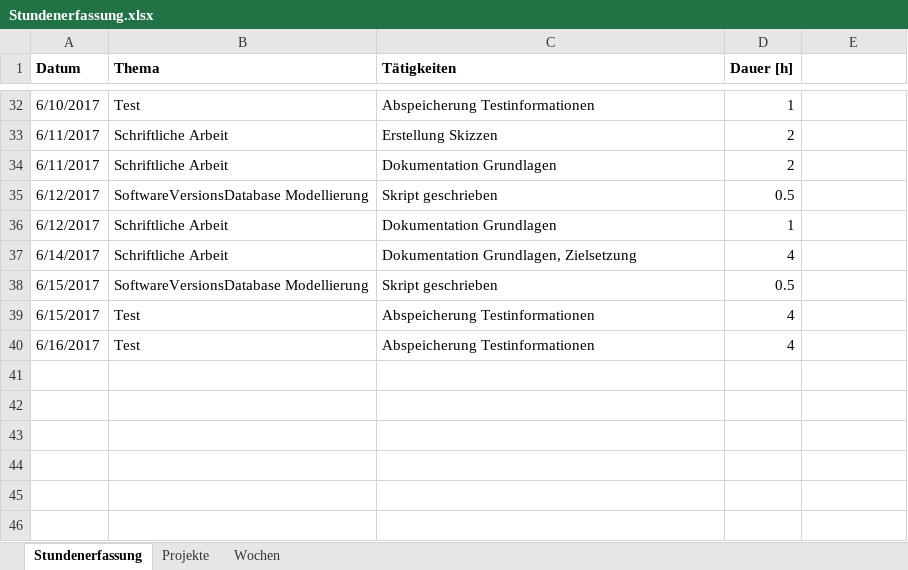
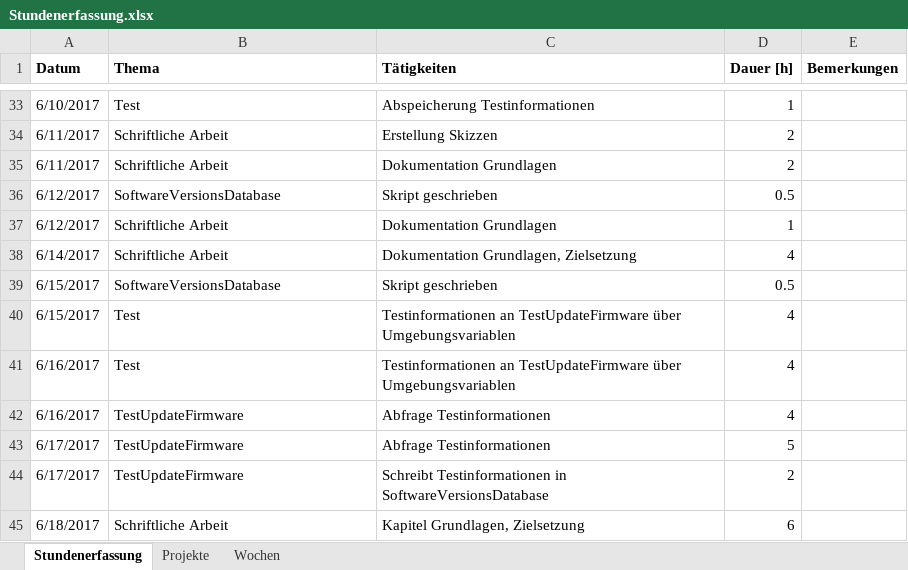
Before and after one commit to stuckiandreas/Masterarbeit, an Excel workbook: Stundenerfassung/Stundenerfassung.xlsx, sheet Stundenerfassung, drawn as a sheet; only a part is shown, gaps mark what is left out; values as stored, in another font and other column widths than the file's, no borders; addresses are those after the commit; the diff covers the shown part only; the diff names each change by its address in the sheet, - before the commit and + after, or states it on an @@ line.

Commit message:
Dokumentation weitergearbeitet
Kapitel Grundlagen + Zielsetzung

```diff
--- a/Stundenerfassung/Stundenerfassung.xlsx (sheet Stundenerfassung)
+++ b/Stundenerfassung/Stundenerfassung.xlsx (sheet Stundenerfassung)
-E1: (empty)
+E1: Bemerkungen
-B36 (Thema): SoftwareVersionsDatabase Modellierung
+B36 (Thema): SoftwareVersionsDatabase
-B39 (Thema): SoftwareVersionsDatabase Modellierung
+B39 (Thema): SoftwareVersionsDatabase
-C40:C41 (Tätigkeiten): Abspeicherung Testinformationen
+C40:C41 (Tätigkeiten): Testinformationen an TestUpdateFirmware über Umgebungsvariablen
+row 42: 6/16/2017 | TestUpdateFirmware | Abfrage Testinformationen | 4
+row 43: 6/17/2017 | TestUpdateFirmware | Abfrage Testinformationen | 5
+row 44: 6/17/2017 | TestUpdateFirmware | Schreibt Testinformationen in SoftwareVersionsDatabase | 2
+row 45: 6/18/2017 | Schriftliche Arbeit | Kapitel Grundlagen, Zielsetzung | 6
```
Also changed, not shown: 1 added row and 17 edited cells elsewhere in this sheet, sheet Projekte, sheet Wochen, 3 other files.
